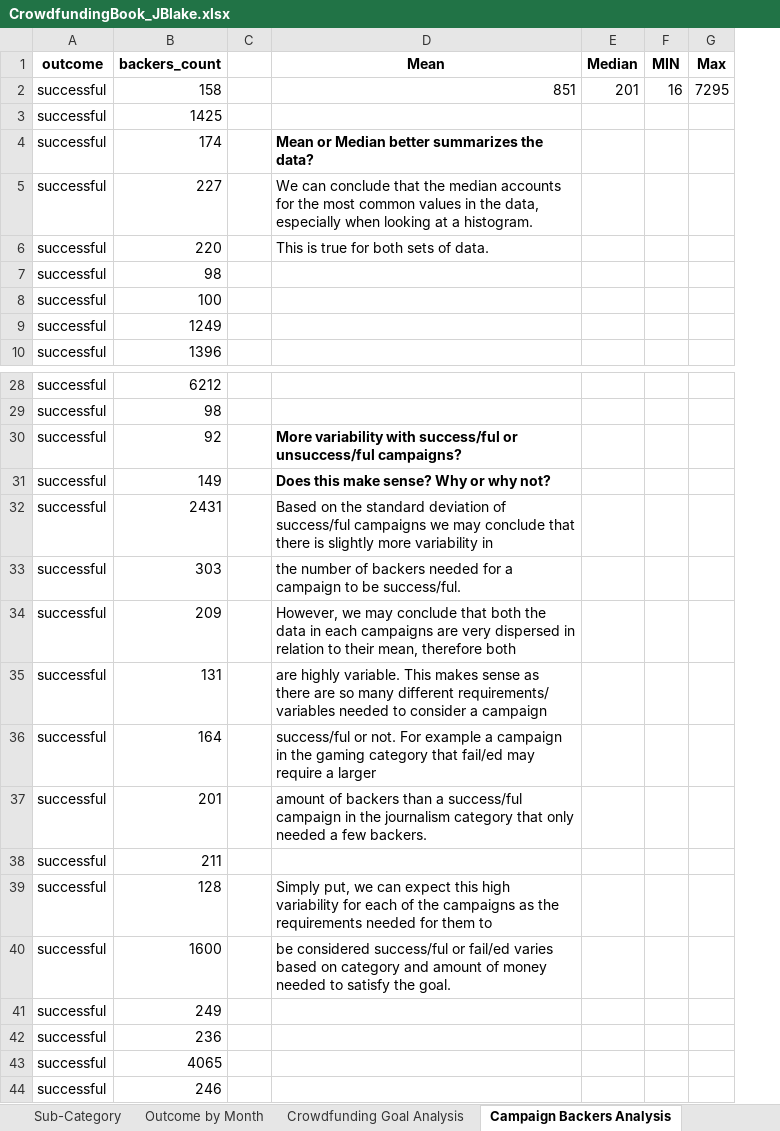
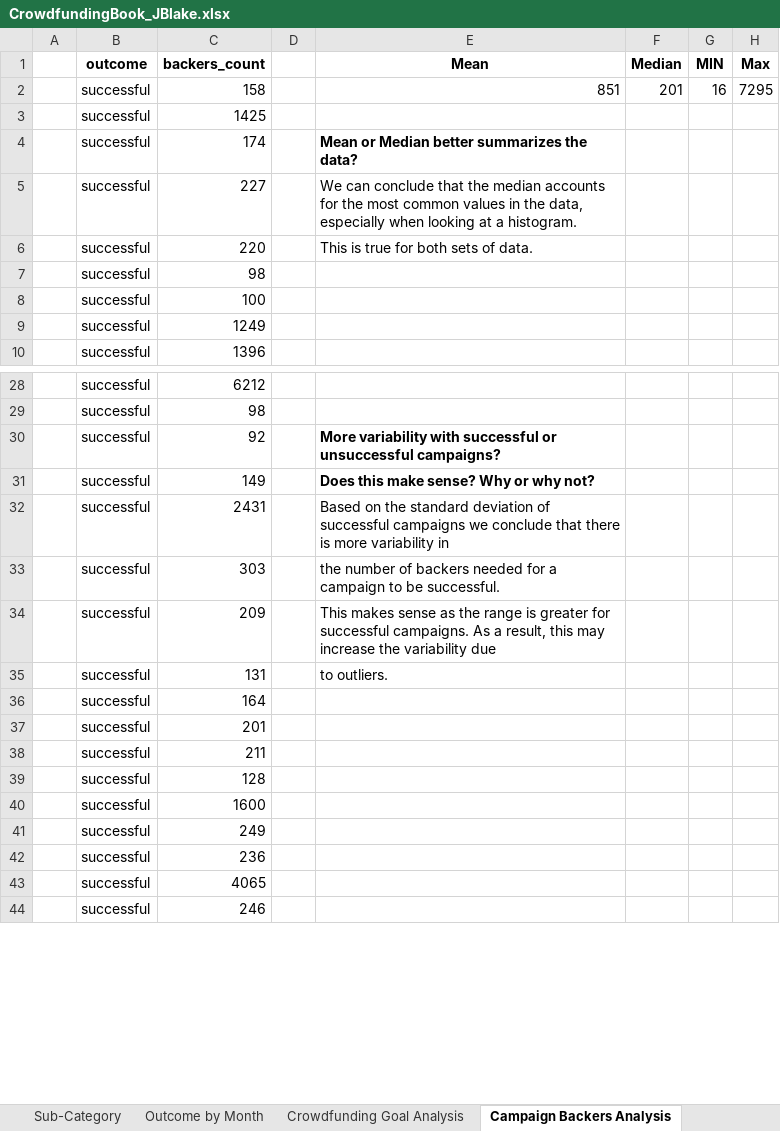
Before and after one commit to JustinEBlake/Module_1_Challenge, an Excel workbook: CrowdfundingBook_JBlake.xlsx, sheet Campaign Backers Analysis, drawn as a sheet; only a part is shown, gaps mark what is left out; values as stored, in another font and other column widths than the file's, no borders; charts and pictures and conditional formats not drawn; addresses are those after the commit; the diff names each change by its address in the sheet, - before the commit and + after, or states it on an @@ line.

Commit message:
Add files via upload

```diff
--- a/CrowdfundingBook_JBlake.xlsx (sheet Campaign Backers Analysis)
+++ b/CrowdfundingBook_JBlake.xlsx (sheet Campaign Backers Analysis)
+column A, empty
-E30: …variability with success/ful or unsuccess/ful campaigns?
+E30: …variability with successful or unsuccessful campaigns?
-E32: …deviation of success/ful campaigns we may conclude that there is slightly more variability…
+E32: …deviation of successful campaigns we conclude that there is more variability…
-E33: …to be success/ful.
+E33: …to be successful.
-E34: However, we may conclude that both the data in each campaigns are very dispersed in relation to their mean, therefore both
+E34: This makes sense as the range is greater for successful campaigns. As a result, this may increase the variability due
-E35: are highly variable. This makes sense as there are so many different requirements/ variables needed to consider a campaign
+E35: to outliers.
-E36: success/ful or not. For example a campaign in the gaming category that fail/ed may require a larger
+E36: (empty)
-E37: amount of backers than a success/ful campaign in the journalism category that only needed a few backers.
+E37: (empty)
-E39: Simply put, we can expect this high variability for each of the campaigns as the requirements needed for them to
+E39: (empty)
-E40: be considered success/ful or fail/ed varies based on category and amount of money needed to satisfy the goal.
+E40: (empty)
```
Also changed, not shown: sheet Category, sheet Outcome by Month, sheet Sub-Category, formulas that keep their value, charts or pictures.
